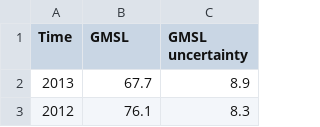
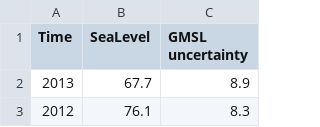
Before and after one commit to tgupta43/Narrative-Visualization-Global-Life-Expectancy, a CSV file: data/seaLevel.csv, drawn as a sheet; only a part is shown.

Commit message:
data

```diff
--- a/data/seaLevel.csv
+++ b/data/seaLevel.csv
@@ -1,2 +1,2 @@
-Time,GMSL,GMSL uncertainty
+Time,SeaLevel,GMSL uncertainty
 2013,67.7,8.9
```
Also changed, not shown: 1 other file.
